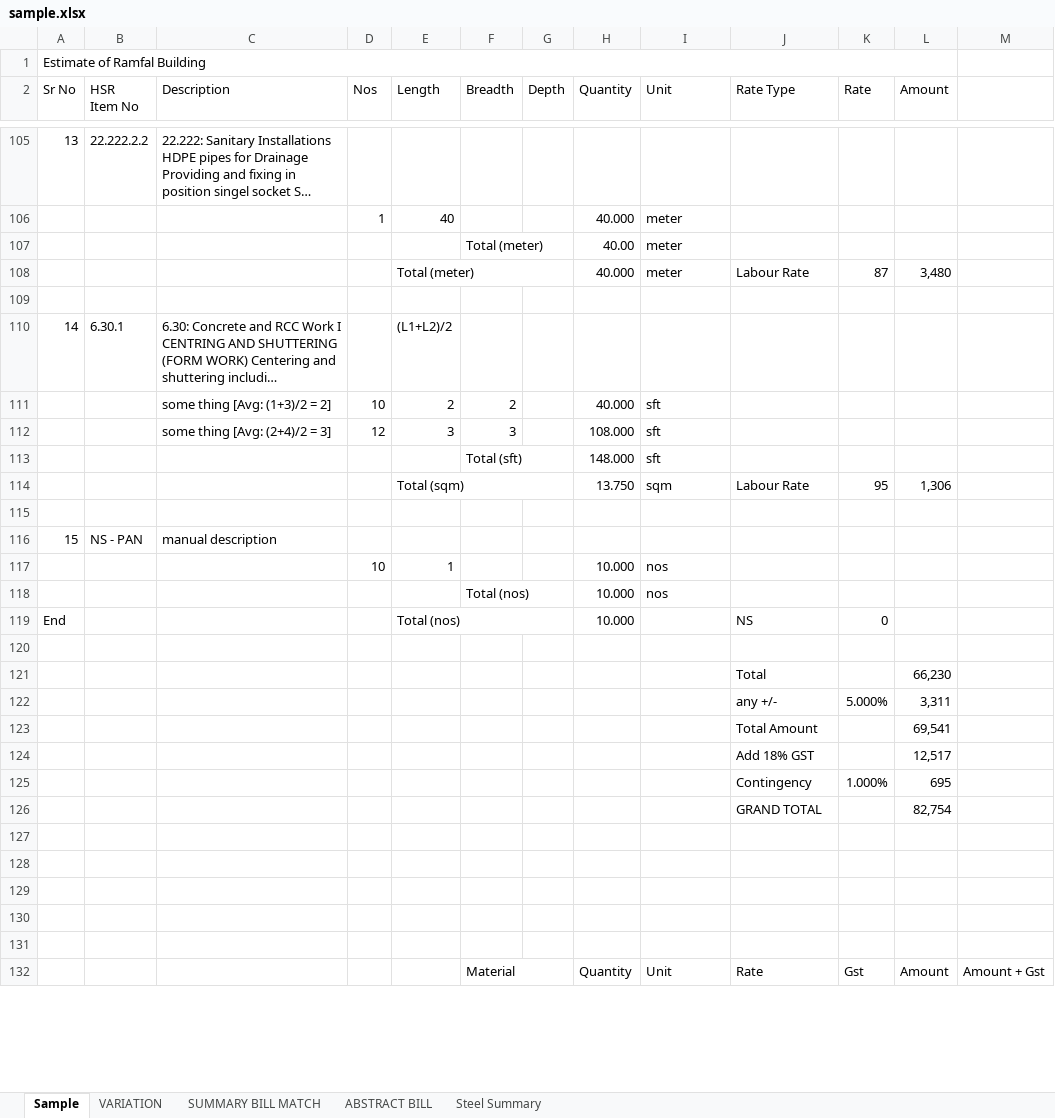
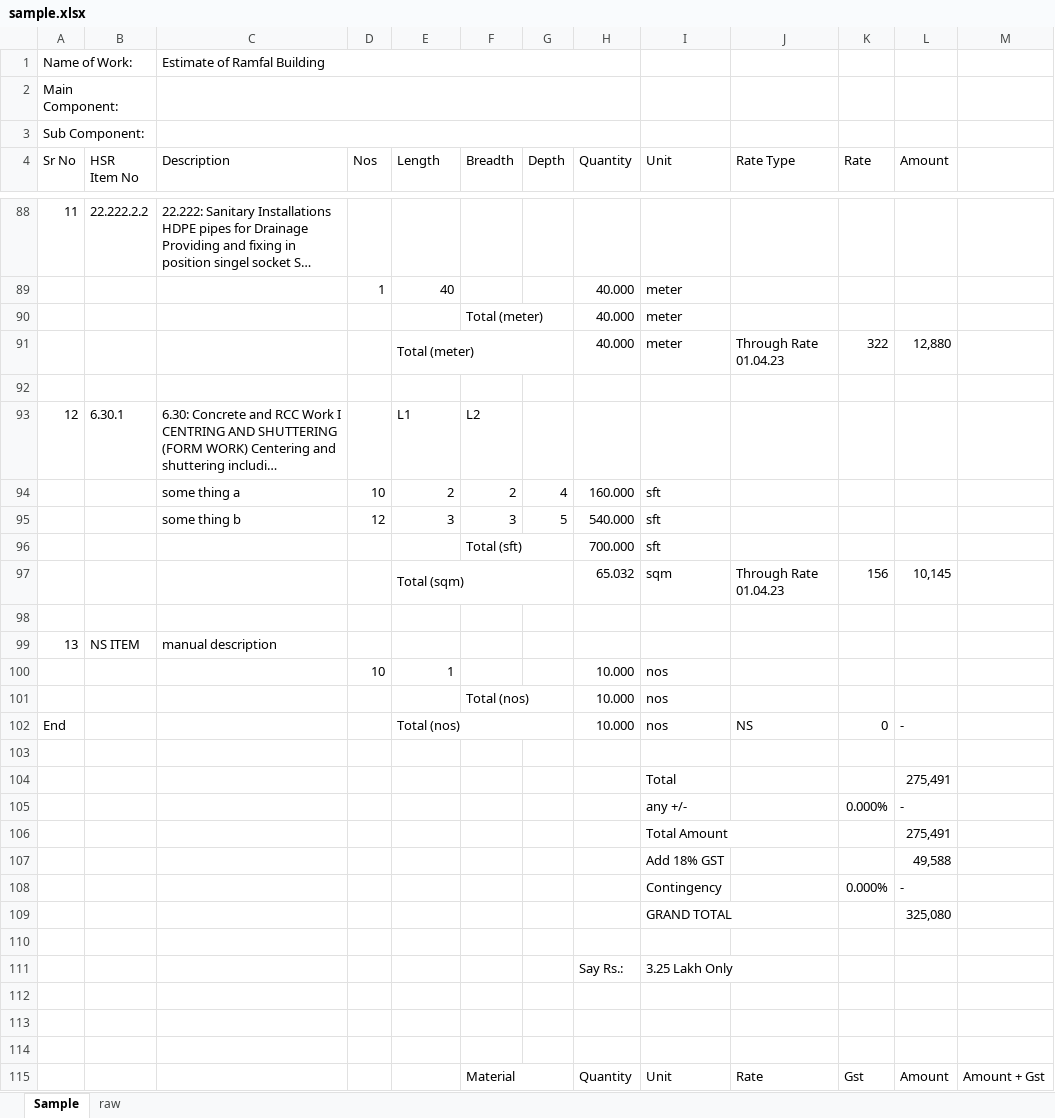
Before and after one commit to mrgargsir/MRGARGSIR_Addins-Public, an Excel workbook: MyTemplates/files/sample.xlsx, sheet Sample, drawn as a sheet; only a part is shown, gaps mark what is left out; long unchanged cells end in …; values as stored, in another font and other column widths than the file's, no cell formats; conditional formats not drawn; removed rows and columns are numbered as before the commit, all else as after; the diff covers the shown part only; the diff names each change by its address in the sheet, - before the commit and + after, or states it on an @@ line.

```diff
--- a/MyTemplates/files/sample.xlsx (sheet Sample)
+++ b/MyTemplates/files/sample.xlsx (sheet Sample)
-sheet tab: VARIATION
-sheet tab: SUMMARY BILL MATCH
-sheet tab: ABSTRACT BILL
-sheet tab: Steel Summary
+sheet tab: raw
+row 1: Name of Work: |  | Estimate of Ramfal Building
+row 2: Main Component:
@@ column A (Sr No) renumbered between rows 3 and 99 @@
-A1:L1 merged
+A3:B3 merged
+C3:H3 merged
-H90 (Quantity): 40.00
+H90 (Quantity): 40.000
-J91 (Rate Type): Labour Rate
+J91 (Rate Type): Through Rate 01.04.23
-K91 (Rate): 87
+K91 (Rate): 322
-L91 (Amount): 3,480
+L91 (Amount): 12,880
-E93 (Length): (L1+L2)/2
+E93 (Length): L1
-F93 (Breadth): (empty)
+F93 (Breadth): L2
-C94 (Description): some thing [Avg: (1+3)/2 = 2]
+C94 (Description): some thing a
-G94 (Depth): (empty)
+G94 (Depth): 4
-H94 (Quantity): 40.000
+H94 (Quantity): 160.000
-C95 (Description): some thing [Avg: (2+4)/2 = 3]
+C95 (Description): some thing b
-G95 (Depth): (empty)
+G95 (Depth): 5
-H95 (Quantity): 108.000
+H95 (Quantity): 540.000
-H96 (Quantity): 148.000
+H96 (Quantity): 700.000
-row 114:  |  |  |  | Total (sqm) |  |  | 13.750 | sqm | Labour Rate | 95 | 1,306
+row 97:  |  |  |  | Total (sqm) |  |  | 65.032 | sqm | Through Rate 01.04.23 | 156 | 10,145
-B99 (HSR Item No): NS - PAN
+B99 (HSR Item No): NS ITEM
-I102 (Unit): (empty)
+I102 (Unit): nos
-L102 (Amount): (empty)
+L102 (Amount): -
-row 121:  |  |  |  |  |  |  |  |  | Total |  | 66,230
-row 122:  |  |  |  |  |  |  |  |  | any +/- | 5.000% | 3,311
-row 123:  |  |  |  |  |  |  |  |  | Total Amount |  | 69,541
-row 124:  |  |  |  |  |  |  |  |  | Add 18% GST |  | 12,517
-row 125:  |  |  |  |  |  |  |  |  | Contingency | 1.000% | 695
-row 126:  |  |  |  |  |  |  |  |  | GRAND TOTAL |  | 82,754
+row 104:  |  |  |  |  |  |  |  | Total |  |  | 275,491
+row 105:  |  |  |  |  |  |  |  | any +/- |  | 0.000% | -
+row 106:  |  |  |  |  |  |  |  | Total Amount |  |  | 275,491
+row 107:  |  |  |  |  |  |  |  | Add 18% GST |  |  | 49,588
+row 108:  |  |  |  |  |  |  |  | Contingency |  | 0.000% | -
+row 109:  |  |  |  |  |  |  |  | GRAND TOTAL |  |  | 325,080
-row 111: (empty)
+row 111:  |  |  |  |  |  |  | Say Rs.: | 3.25 Lakh Only
```
Also changed, not shown: 7 added rows, 26 removed rows, 37 edited cells and merged cells elsewhere in this sheet, cell formats, formulas that keep their value, 1 other file.
